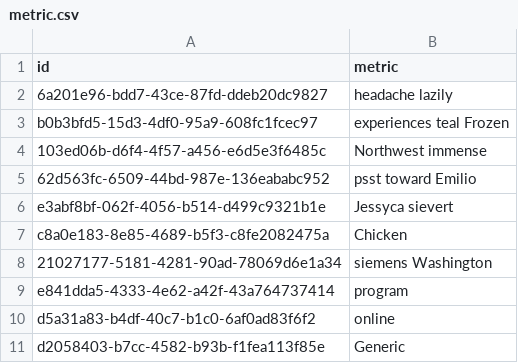
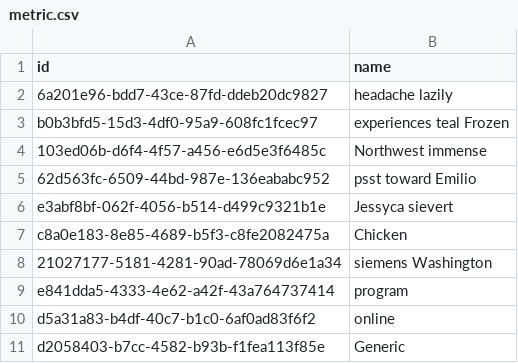
Before and after one commit to vboursinos/model-catalog-api, a CSV file: src/main/resources/config/liquibase/fake-data/metric.csv, drawn as a sheet.

```diff
--- a/src/main/resources/config/liquibase/fake-data/metric.csv
+++ b/src/main/resources/config/liquibase/fake-data/metric.csv
@@ -1,2 +1,2 @@
-id;metric
+id;name
 6a201e96-bdd7-43ce-87fd-ddeb20dc9827;headache lazily
```
Also changed, not shown: src/main/resources/config/liquibase/fake-data/float_parameter_range.csv, src/main/resources/config/liquibase/fake-data/model.csv, 16 other files.
